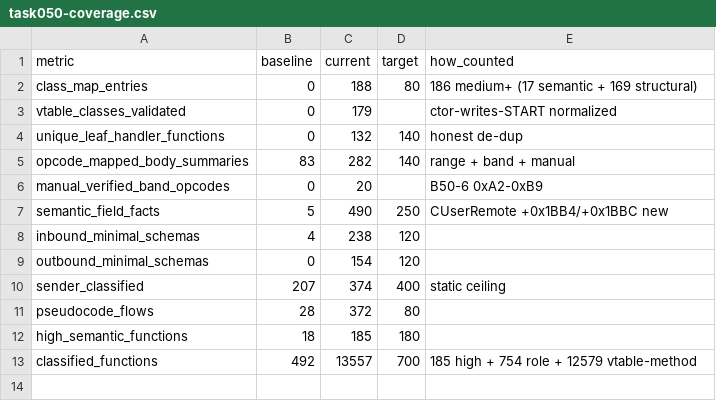
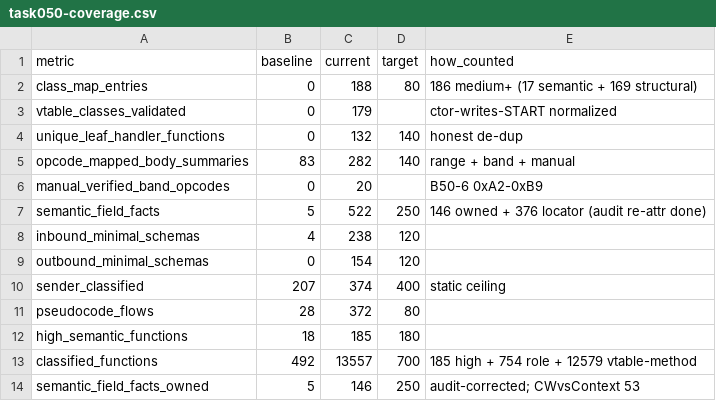
Before and after one commit to lithdoo/adventure-island, a CSV file: result/task050-coverage.csv, drawn as a sheet.

```diff
--- a/result/task050-coverage.csv
+++ b/result/task050-coverage.csv
@@ -6,3 +6,3 @@ opcode_mapped_body_summaries,83,282,140,range + band + manual
 manual_verified_band_opcodes,0,20,,B50-6 0xA2-0xB9
-semantic_field_facts,5,490,250,CUserRemote +0x1BB4/+0x1BBC new
+semantic_field_facts,5,522,250,146 owned + 376 locator (audit re-attr done)
 inbound_minimal_schemas,4,238,120,
@@ -13 +13,2 @@ high_semantic_functions,18,185,180,
 classified_functions,492,13557,700,185 high + 754 role + 12579 vtable-method
+semantic_field_facts_owned,5,146,250,audit-corrected; CWvsContext 53
```
Also changed, not shown: result/task050-field-facts.csv.
